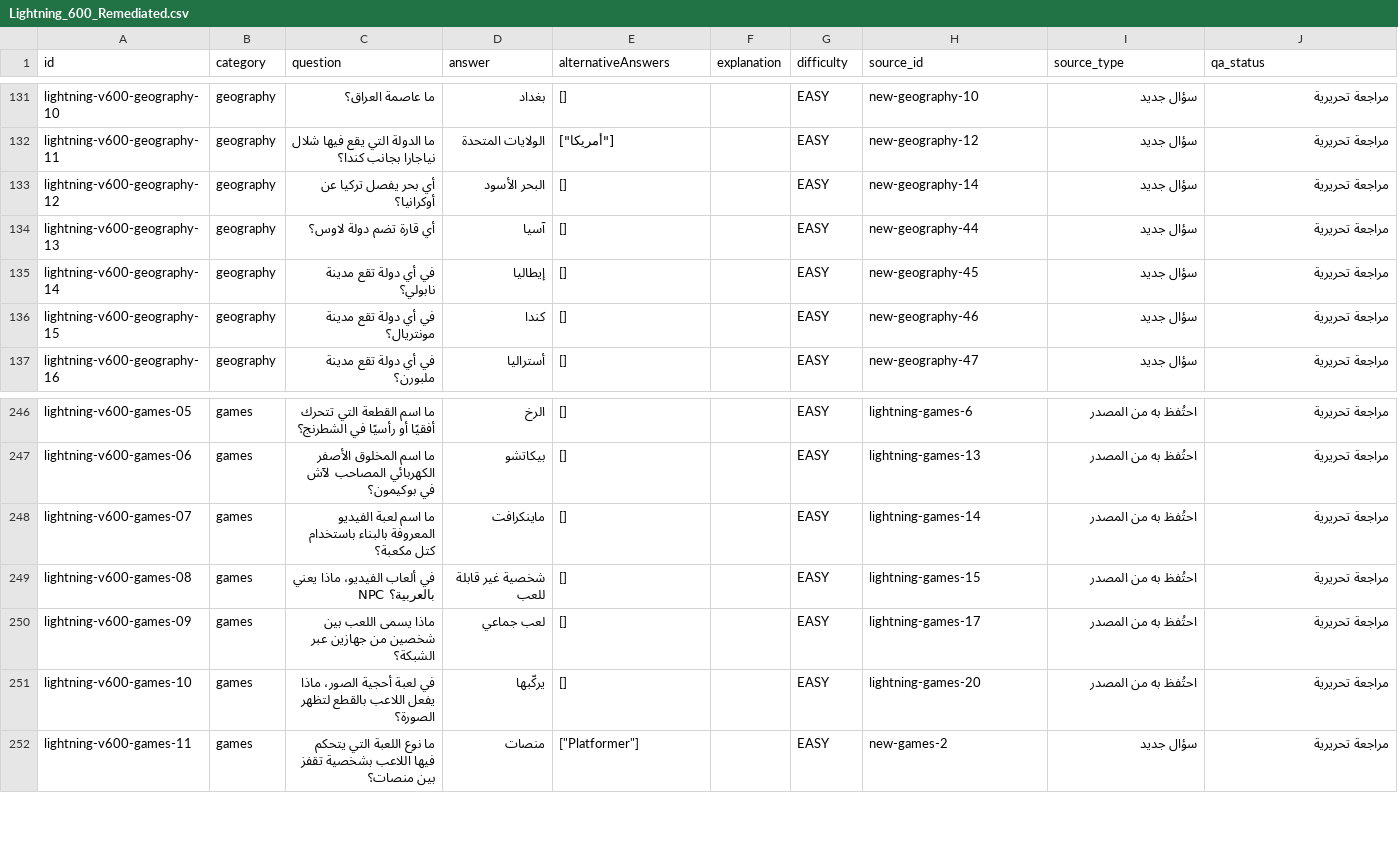
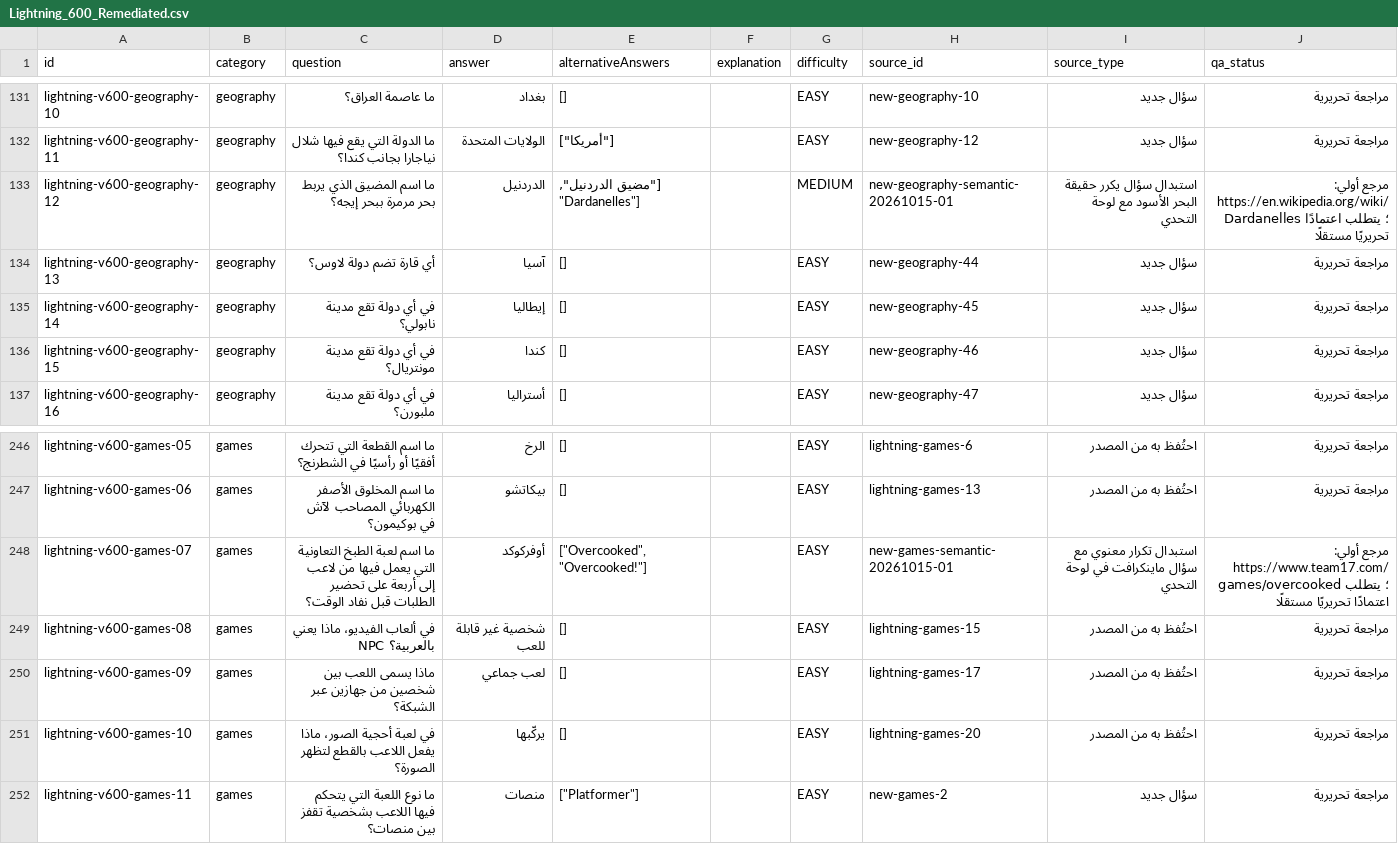
Before and after one commit to 7assan-0/quddam, a CSV file: qalba-platform/content-review/2026-10-15/Lightning_600_Remediated.csv, drawn as a sheet; only a part is shown, gaps mark what is left out.

Commit message:
content: replace Black Sea and Minecraft cross-bank repetitions with distinct review questions

```diff
--- a/qalba-platform/content-review/2026-10-15/Lightning_600_Remediated.csv
+++ b/qalba-platform/content-review/2026-10-15/Lightning_600_Remediated.csv
@@ -132,3 +132,3 @@ lightning-v600-geography-10,geography,ما عاصمة العراق؟,بغداد,
 lightning-v600-geography-11,geography,ما الدولة التي يقع فيها شلال نياجارا بجانب كندا؟,الولايات المتحدة,"[""أمريكا""]",,EASY,new-geography-12,سؤال جديد,مراجعة تحريرية
-lightning-v600-geography-12,geography,أي بحر يفصل تركيا عن أوكرانيا؟,البحر الأسود,[],,EASY,new-geography-14,سؤال جديد,مراجعة تحريرية
+lightning-v600-geography-12,geography,ما اسم المضيق الذي يربط بحر مرمرة ببحر إيجه؟,الدردنيل,"[""مضيق الدردنيل"", ""Dardanelles""]",,MEDIUM,new-geography-semantic-20261015-01,استبدال سؤال يكرر حقيقة البحر الأسود مع لوحة التحدي,مرجع أولي: https://en.wikipedia.org/wiki/Dardanelles ؛ يتطلب اعتمادًا تحريريًا مستقلًا
 lightning-v600-geography-13,geography,أي قارة تضم دولة لاوس؟,آسيا,[],,EASY,new-geography-44,سؤال جديد,مراجعة تحريرية
@@ -247,3 +247,3 @@ lightning-v600-games-05,games,ما اسم القطعة التي تتحرك أف
 lightning-v600-games-06,games,ما اسم المخلوق الأصفر الكهربائي المصاحب لآش في بوكيمون؟,بيكاتشو,[],,EASY,lightning-games-13,احتُفظ به من المصدر,مراجعة تحريرية
-lightning-v600-games-07,games,ما اسم لعبة الفيديو المعروفة بالبناء باستخدام كتل مكعبة؟,ماينكرافت,[],,EASY,lightning-games-14,احتُفظ به من المصدر,مراجعة تحريرية
+lightning-v600-games-07,games,ما اسم لعبة الطبخ التعاونية التي يعمل فيها من لاعب إلى أربعة على تحضير الطلبات قبل نفاد الوقت؟,أوفركوكد,"[""Overcooked"", ""Overcooked!""]",,EASY,new-games-semantic-20261015-01,استبدال تكرار معنوي مع سؤال ماينكرافت في لوحة التحدي,مرجع أولي: https://www.team17.com/games/overcooked ؛ يتطلب اعتمادًا تحريريًا مستقلًا
 lightning-v600-games-08,games,في ألعاب الفيديو، ماذا يعني NPC بالعربية؟,شخصية غير قابلة للعب,[],,EASY,lightning-games-15,احتُفظ به من المصدر,مراجعة تحريرية
```
